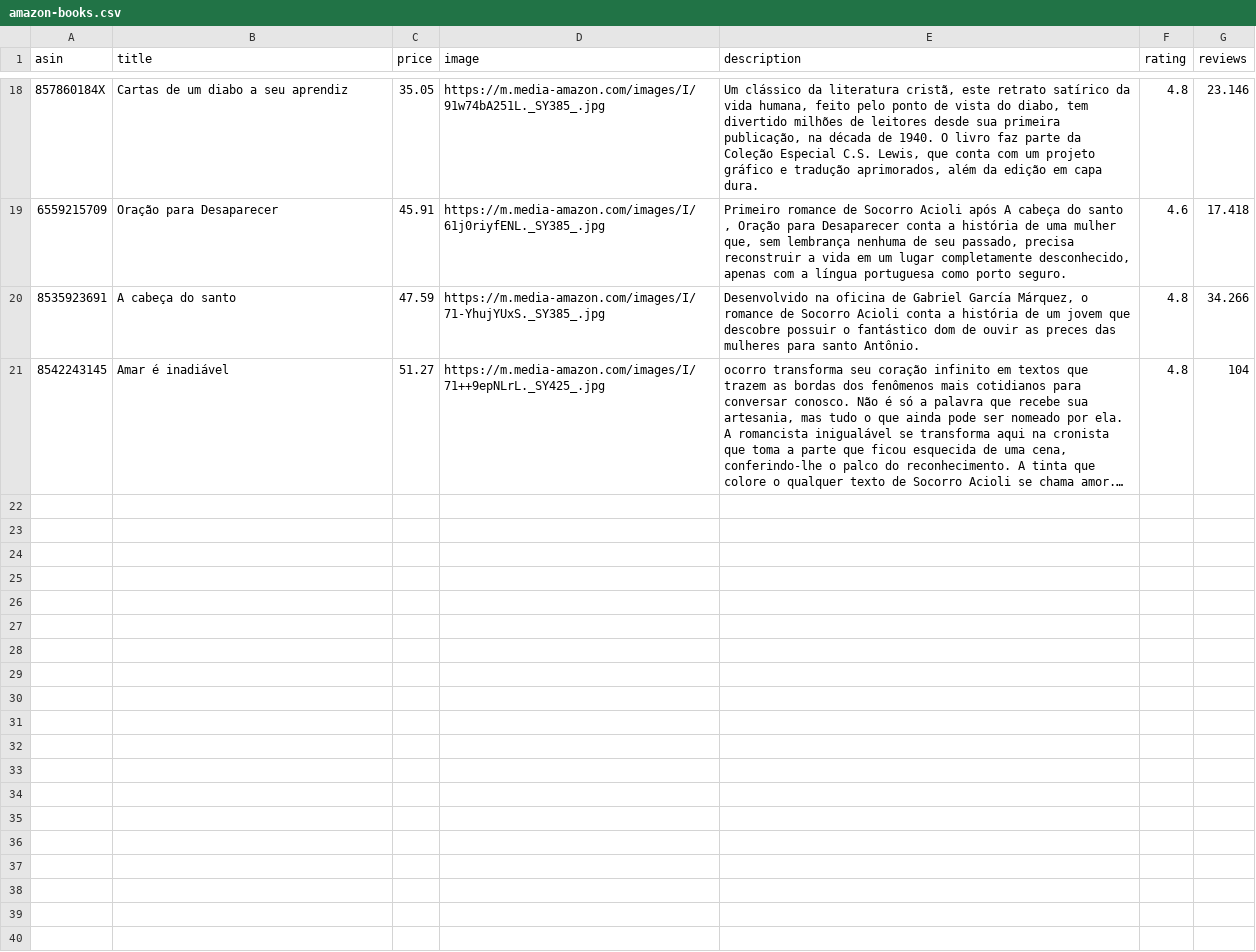
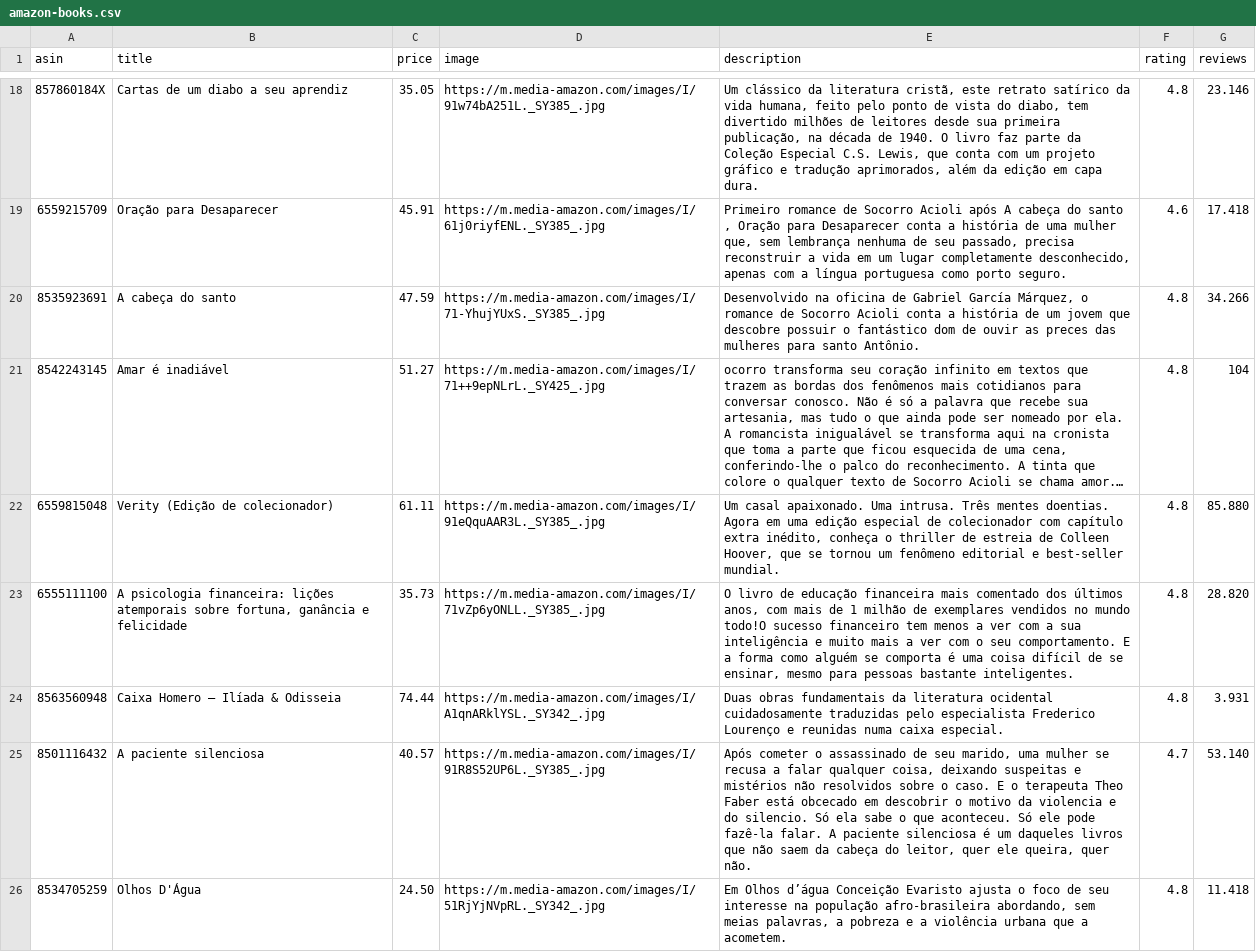
Before and after one commit to blendibox/blendibox-comprar, a CSV file: data/amazon-books.csv, drawn as a sheet; only a part is shown, gaps mark what is left out; long unchanged cells end in …; the diff covers the shown part only; the diff names each change by its address in the sheet, - before the commit and + after, or states it on an @@ line.

Commit message:
novos livros

```diff
--- a/data/amazon-books.csv
+++ b/data/amazon-books.csv
+row 22: 6559815048 | Verity (Edição de colecionador) | 61.11 | https://m.media-amazon.com/images/I/91eQquAAR3L._SY385_.jpg | Um casal apaixonado. Uma intrusa. Três mentes doentias. Agora em uma edição especial de colecionador com capítulo extra inédito, conheça o thriller de estreia de Colleen Hoover, que se tornou um fenômeno editorial e best-seller mundial. | 4.8 | 85.880
+row 23: 6555111100 | A psicologia financeira: lições atemporais sobre fortuna, ganância e felicidade | 35.73 | https://m.media-amazon.com/images/I/71vZp6yONLL._SY385_.jpg | O livro de educação financeira mais comentado dos últimos anos, com mais de 1 milhão de exemplares vendidos no mundo todo!O sucesso financeiro tem menos a ver com a sua inteligência e muito mais a ver com o seu comportamento. E a forma como alguém se comporta é uma coisa difícil de se ensinar, mesmo para pessoas bastante inteligentes. | 4.8 | 28.820
+row 24: 8563560948 | Caixa Homero – Ilíada & Odisseia | 74.44 | https://m.media-amazon.com/images/I/A1qnARklYSL._SY342_.jpg | Duas obras fundamentais da literatura ocidental cuidadosamente traduzidas pelo especialista Frederico Lourenço e reunidas numa caixa especial. | 4.8 | 3.931
+row 25: 8501116432 | A paciente silenciosa | 40.57 | https://m.media-amazon.com/images/I/91R8S52UP6L._SY385_.jpg | Após cometer o assassinado de seu marido, uma mulher se recusa a falar qualquer coisa, deixando suspeitas e mistérios não resolvidos sobre o caso. E o terapeuta Theo Faber está obcecado em descobrir o motivo da violencia e do silencio. Só ela sabe o que aconteceu. Só ele pode fazê-la falar. A paciente silenciosa é um daqueles livros que não saem da cabeça do leitor, quer ele queira, quer não. | 4.7 | 53.140
+row 26: 8534705259 | Olhos D'Água | 24.50 | https://m.media-amazon.com/images/I/51RjYjNVpRL._SY342_.jpg | Em Olhos d’água Conceição Evaristo ajusta o foco de seu interesse na população afro-brasileira abordando, sem meias palavras, a pobreza e a violência urbana que a acometem. | 4.8 | 11.418
```
Also changed, not shown: 4 added rows elsewhere in this file.
